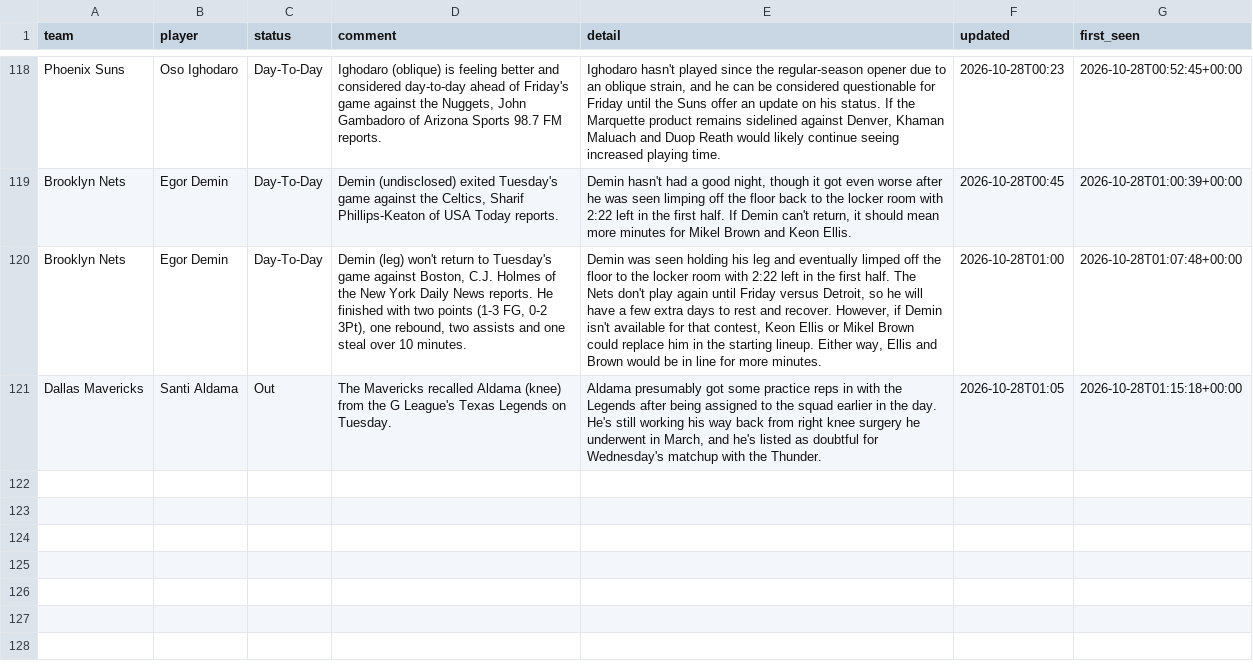
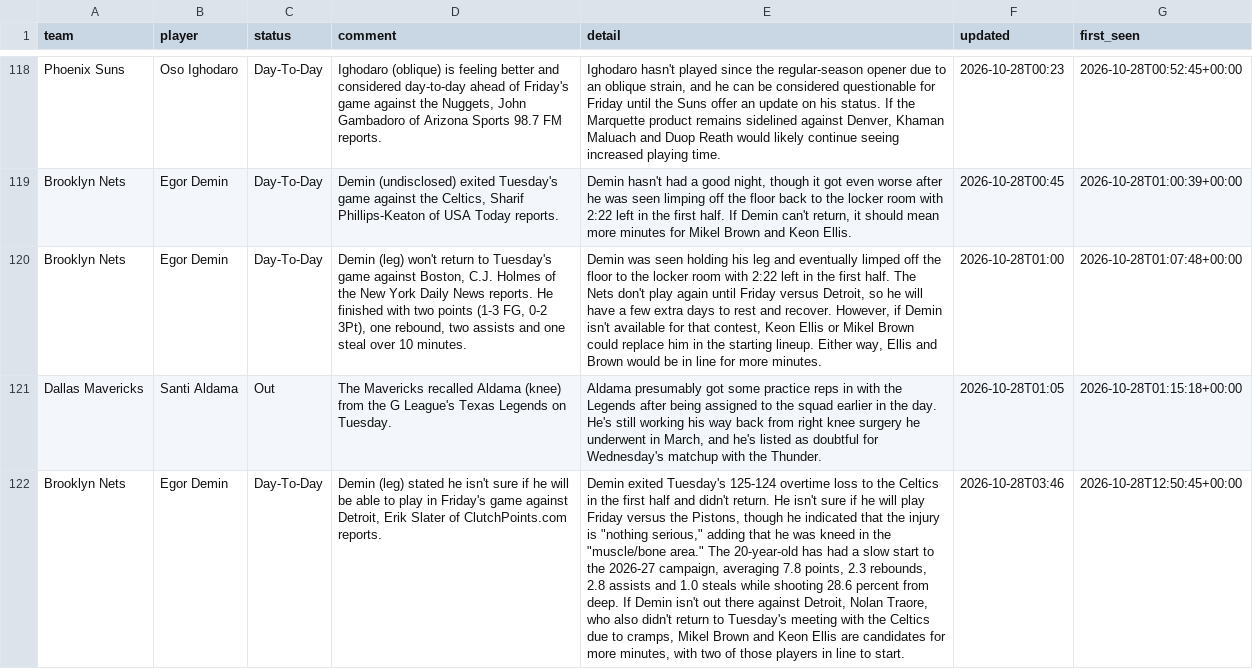
Before and after one commit to barrca12-rgb/NBA, a CSV file: injuries/log.csv, drawn as a sheet; only a part is shown, gaps mark what is left out; the diff names each change by its address in the sheet, - before the commit and + after, or states it on an @@ line.

```diff
--- a/injuries/log.csv
+++ b/injuries/log.csv
+row 122: Brooklyn Nets | Egor Demin | Day-To-Day | Demin (leg) stated he isn't sure if he will be able to play in Friday's game against Detroit, Erik Slater of ClutchPoints.com reports. | Demin exited Tuesday's 125-124 overtime loss to the Celtics in the first half and didn't return. He isn't sure if he will play Friday versus the Pistons, though he indicated that the injury is "nothing serious," adding that he was kneed in the "muscle/bone area." The 20-year-old has had a slow start to the 2026-27 campaign, averaging 7.8 points, 2.3 rebounds, 2.8 assists and 1.0 steals while shooting 28.6 percent from deep. If Demin isn't out there against Detroit, Nolan Traore, who also didn't return to Tuesday's meeting with the Celtics due to cramps, Mikel Brown and Keon Ellis are candidates for more minutes, with two of those players in line to start. | 2026-10-28T03:46 | 2026-10-28T12:50:45+00:00
```
Also changed, not shown: bets/plays.csv, injuries/latest.csv, 6 other files.
